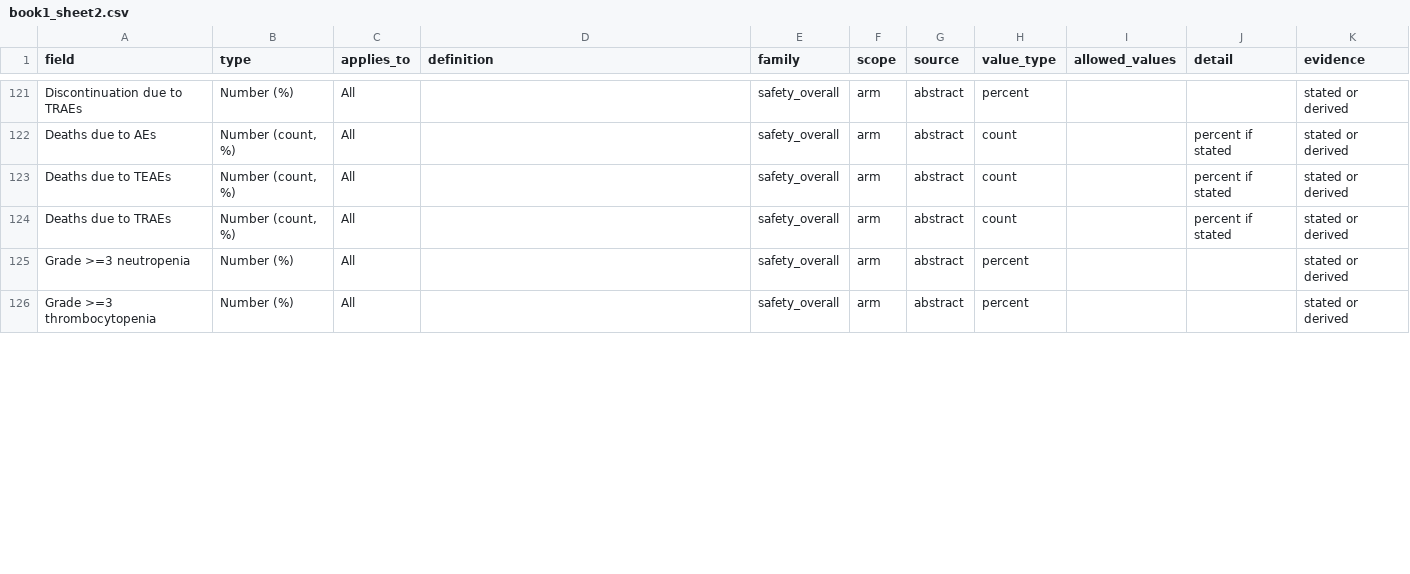
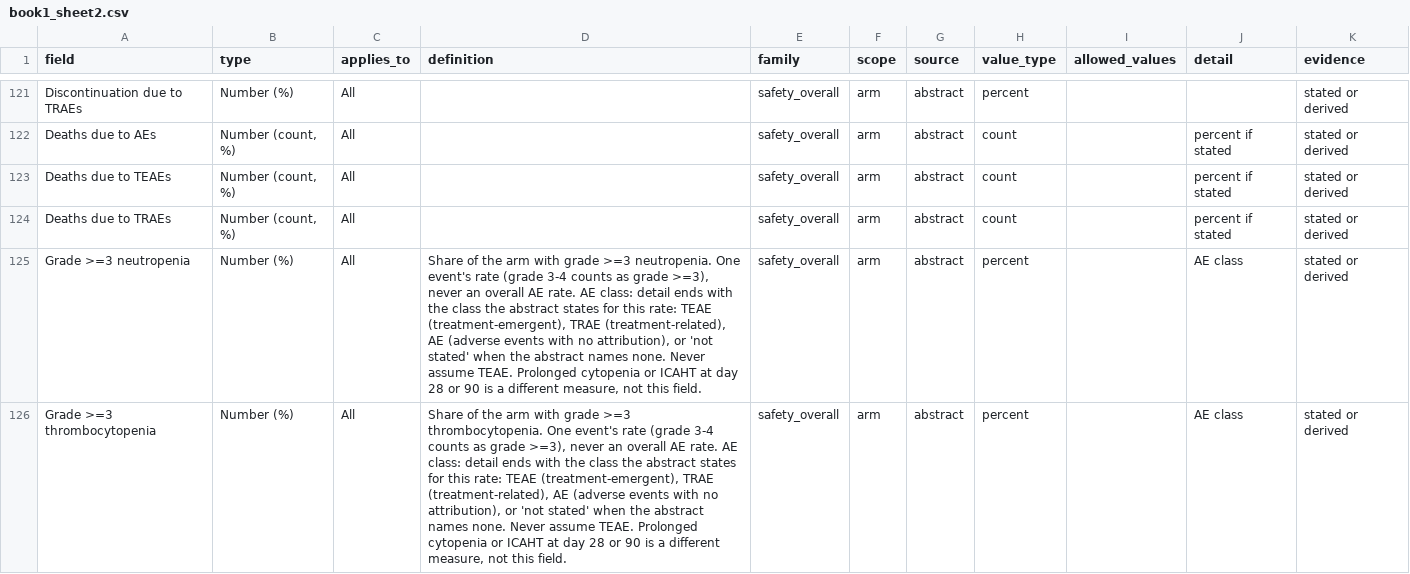
Before and after one commit to bionocular-ai/bionocular, a CSV file: melanoma/resources/ash/book1_sheet2.csv, drawn as a sheet; only a part is shown, gaps mark what is left out; the diff covers the shown part only.

Commit message:
feat(melanoma): ASH Evidence field and AE class tag on grade >=3 cytopenias
Evidence holds the share threshold an abstract lists AEs by (TEAEs >=20%),
quoted, once per trial in its own family. The four grade >=3 cytopenia fields
end their detail with the AE class the abstract words (TEAE / TRAE / AE / not
stated); a code check flags a tag outside that set or one the abstract never
words. CRS keeps its grading system and no class.

```diff
--- a/melanoma/resources/ash/book1_sheet2.csv
+++ b/melanoma/resources/ash/book1_sheet2.csv
@@ -124,3 +124,3 @@ Deaths due to TEAEs,"Number (count, %)",All,,safety_overall,arm,abstract,count,,
 Deaths due to TRAEs,"Number (count, %)",All,,safety_overall,arm,abstract,count,,percent if stated,stated or derived
-Grade >=3 neutropenia,Number (%),All,,safety_overall,arm,abstract,percent,,,stated or derived
-Grade >=3 thrombocytopenia,Number (%),All,,safety_overall,arm,abstract,percent,,,stated or derived
+Grade >=3 neutropenia,Number (%),All,"Share of the arm with grade >=3 neutropenia. One event's rate (grade 3-4 counts as grade >=3), never an overall AE rate. AE class: detail ends with the class the abstract states for this rate: TEAE (treatment-emergent), TRAE (treatment-related), AE (adverse events with no attribution), or 'not stated' when the abstract names none. Never assume TEAE. Prolonged cytopenia or ICAHT at day 28 or 90 is a different measure, not this field.",safety_overall,arm,abstract,percent,,AE class,stated or derived
+Grade >=3 thrombocytopenia,Number (%),All,"Share of the arm with grade >=3 thrombocytopenia. One event's rate (grade 3-4 counts as grade >=3), never an overall AE rate. AE class: detail ends with the class the abstract states for this rate: TEAE (treatment-emergent), TRAE (treatment-related), AE (adverse events with no attribution), or 'not stated' when the abstract names none. Never assume TEAE. Prolonged cytopenia or ICAHT at day 28 or 90 is a different measure, not this field.",safety_overall,arm,abstract,percent,,AE class,stated or derived
```
Also changed, not shown: 1 added row and 4 edited cells elsewhere in this file, 6 other files.
